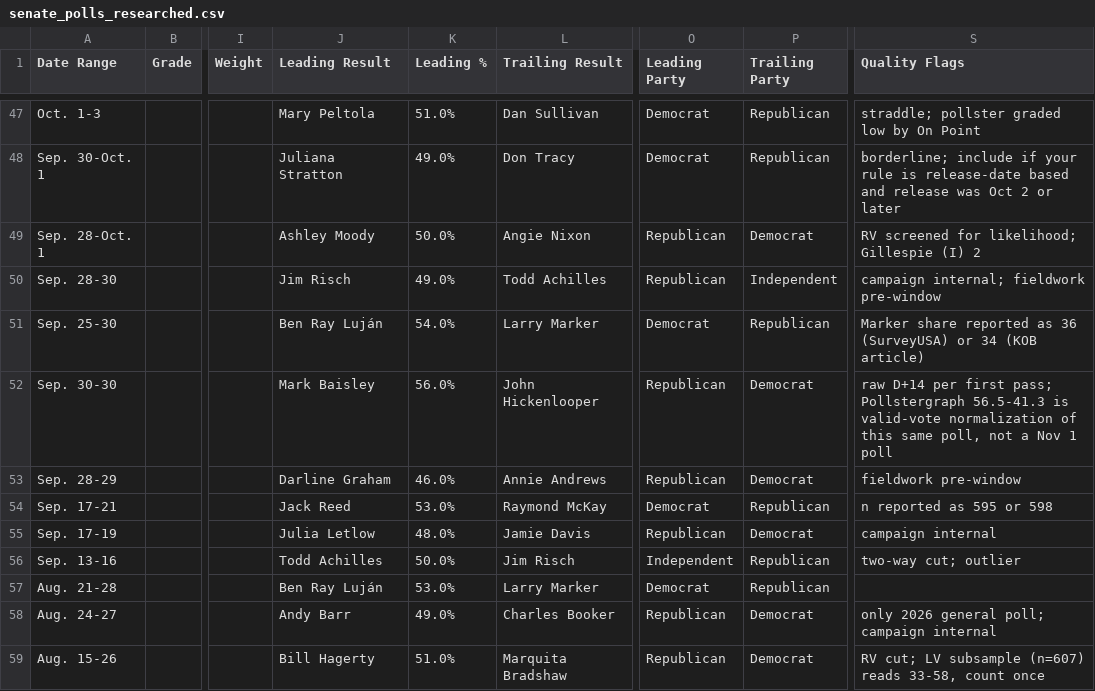
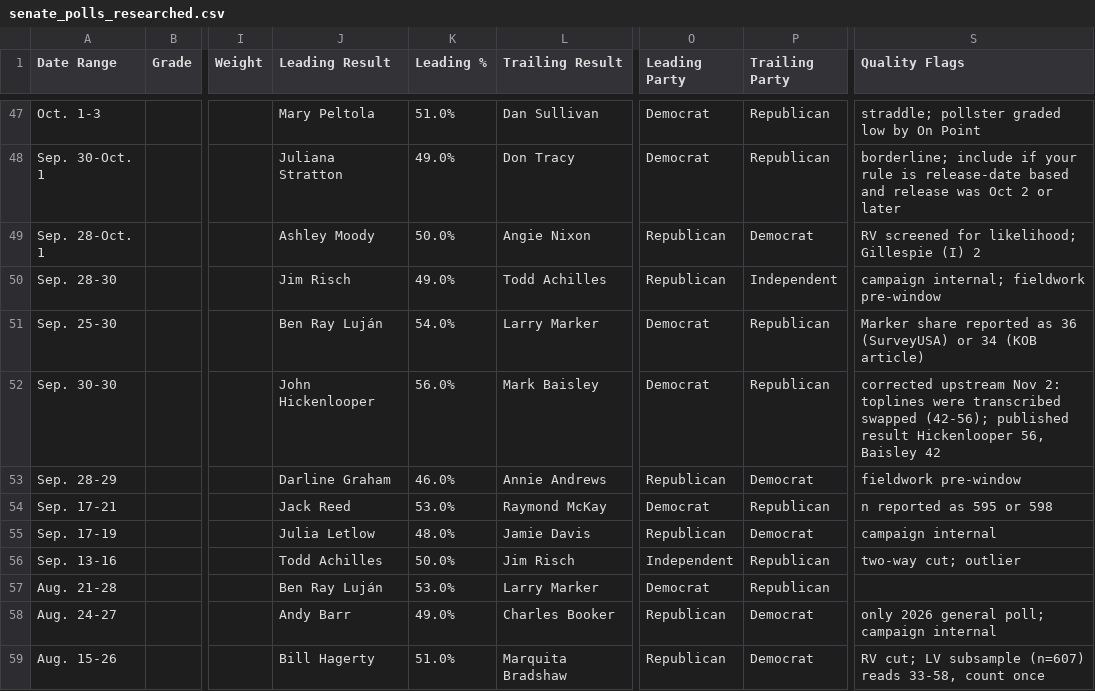
Before and after one commit to Hijodeagua/Election-models-by-Tre, a CSV file: data/fallback/senate_polls_researched.csv, drawn as a sheet; only a part is shown, gaps mark what is left out; the diff names each change by its address in the sheet, - before the commit and + after, or states it on an @@ line.

```diff
--- a/data/fallback/senate_polls_researched.csv
+++ b/data/fallback/senate_polls_researched.csv
-J52 (Leading Result): Mark Baisley
+J52 (Leading Result): John Hickenlooper
-L52 (Trailing Result): John Hickenlooper
+L52 (Trailing Result): Mark Baisley
-O52 (Leading Party): Republican
+O52 (Leading Party): Democrat
-P52 (Trailing Party): Democrat
+P52 (Trailing Party): Republican
-S52 (Quality Flags): raw D+14 per first pass; Pollstergraph 56.5-41.3 is valid-vote normalization of this same poll, not a Nov 1 poll
+S52 (Quality Flags): corrected upstream Nov 2: toplines were transcribed swapped (42-56); published result Hickenlooper 56, Baisley 42
```
Also changed, not shown: data/fallback/market_odds.csv, 19 other files.
